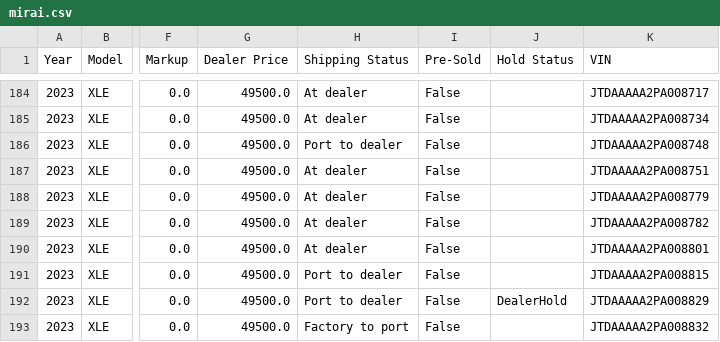
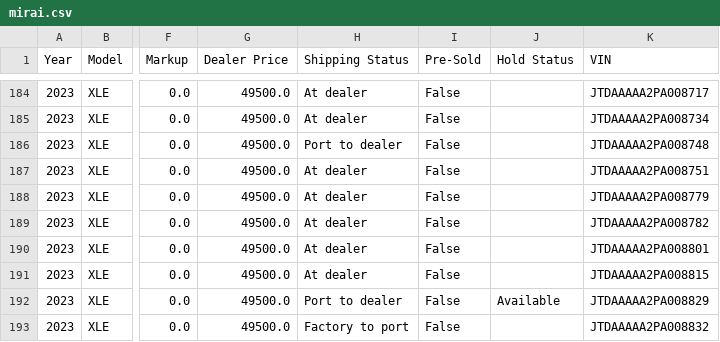
Before and after one commit to major/yotagrabber, a CSV file: output/mirai.csv, drawn as a sheet; only a part is shown, gaps mark what is left out; the diff covers the shown part only; the diff names each change by its address in the sheet, - before the commit and + after, or states it on an @@ line.

```diff
--- a/output/mirai.csv
+++ b/output/mirai.csv
-H191 (Shipping Status): Port to dealer
+H191 (Shipping Status): At dealer
-J192 (Hold Status): DealerHold
+J192 (Hold Status): Available
```
Also changed, not shown: 4 removed rows and 37 edited cells elsewhere in this file, 1 other file.
